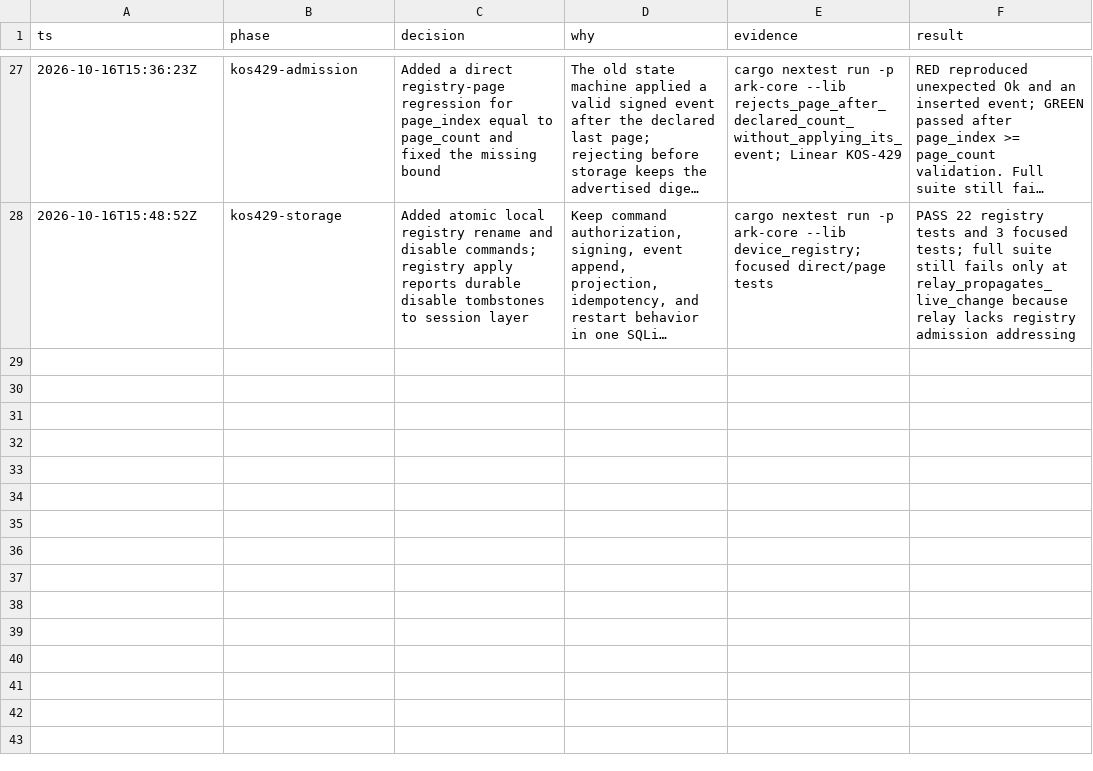
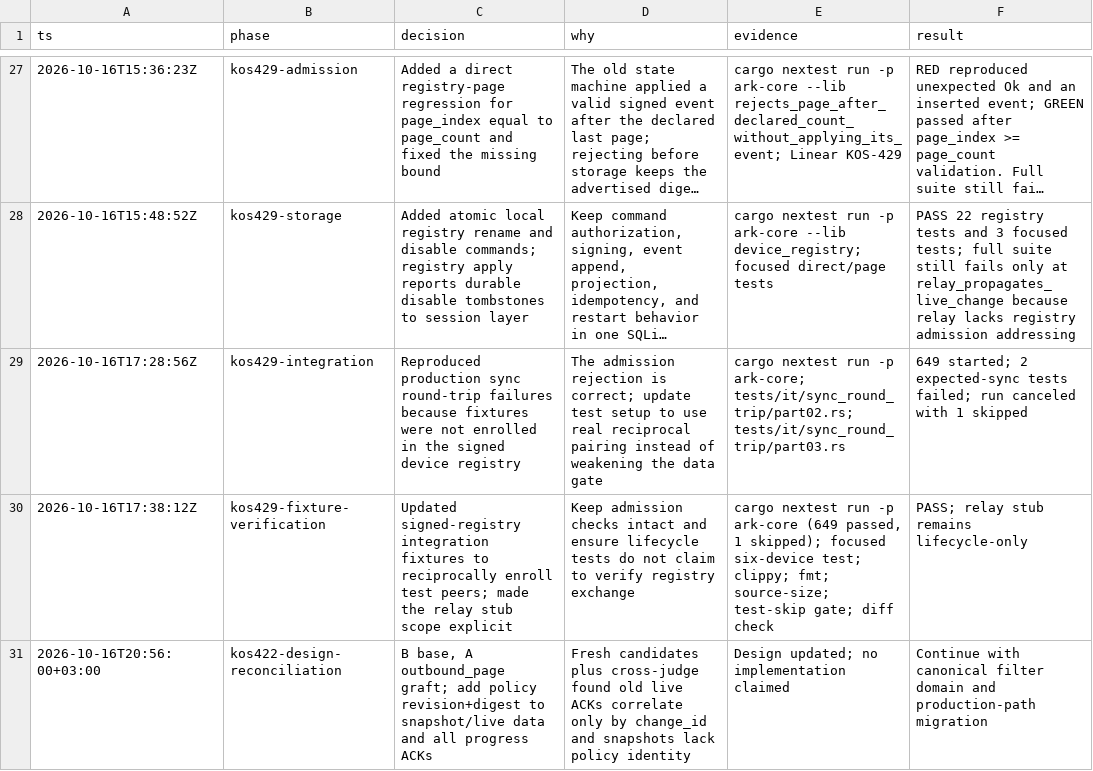
Before and after one commit to makekosmos/cortex, a TSV file: .audit/ark-exocortex.tsv, drawn as a sheet; only a part is shown, gaps mark what is left out; long unchanged cells end in …; the diff names each change by its address in the sheet, - before the commit and + after, or states it on an @@ line.

Commit message:
feat(ark): model canonical sync filters

```diff
--- a/.audit/ark-exocortex.tsv
+++ b/.audit/ark-exocortex.tsv
+row 29: 2026-10-16T17:28:56Z | kos429-integration | Reproduced production sync round-trip failures because fixtures were not enrolled in the signed device registry | The admission rejection is correct; update test setup to use real reciprocal pairing instead of weakening the data gate | cargo nextest run -p ark-core; tests/it/sync_round_trip/part02.rs; tests/it/sync_round_trip/part03.rs | 649 started; 2 expected-sync tests failed; run canceled with 1 skipped
+row 30: 2026-10-16T17:38:12Z | kos429-fixture-verification | Updated signed-registry integration fixtures to reciprocally enroll test peers; made the relay stub scope explicit | Keep admission checks intact and ensure lifecycle tests do not claim to verify registry exchange | cargo nextest run -p ark-core (649 passed, 1 skipped); focused six-device test; clippy; fmt; source-size; test-skip gate; diff check | PASS; relay stub remains lifecycle-only
+row 31: 2026-10-16T20:56:00+03:00 | kos422-design-reconciliation | B base, A outbound_page graft; add policy revision+digest to snapshot/live data and all progress ACKs | Fresh candidates plus cross-judge found old live ACKs correlate only by change_id and snapshots lack policy identity | Design updated; no implementation claimed | Continue with canonical filter domain and production-path migration
```
Also changed, not shown: 4 other files.
